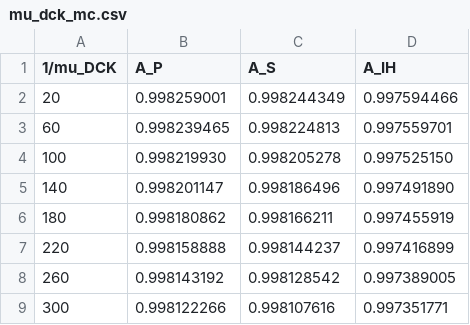
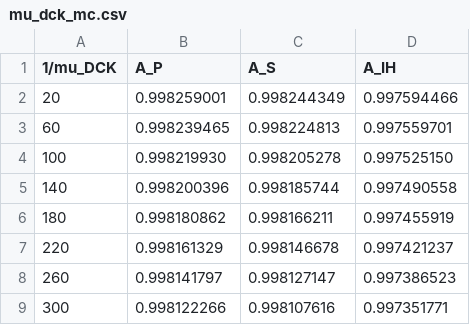
Before and after one commit to FST-team/Cloud-PW, a CSV file: availability/data/mu_dck_mc.csv, drawn as a sheet.

Commit message:
updated values

```diff
--- a/availability/data/mu_dck_mc.csv
+++ b/availability/data/mu_dck_mc.csv
@@ -4,6 +4,6 @@
 100	0.998219930	0.998205278	0.997525150
-140	0.998201147	0.998186496	0.997491890
+140	0.998200396	0.998185744	0.997490558
 180	0.998180862	0.998166211	0.997455919
-220	0.998158888	0.998144237	0.997416899
-260	0.998143192	0.998128542	0.997389005
+220	0.998161329	0.998146678	0.997421237
+260	0.998141797	0.998127147	0.997386523
 300	0.998122266	0.998107616	0.997351771
```
